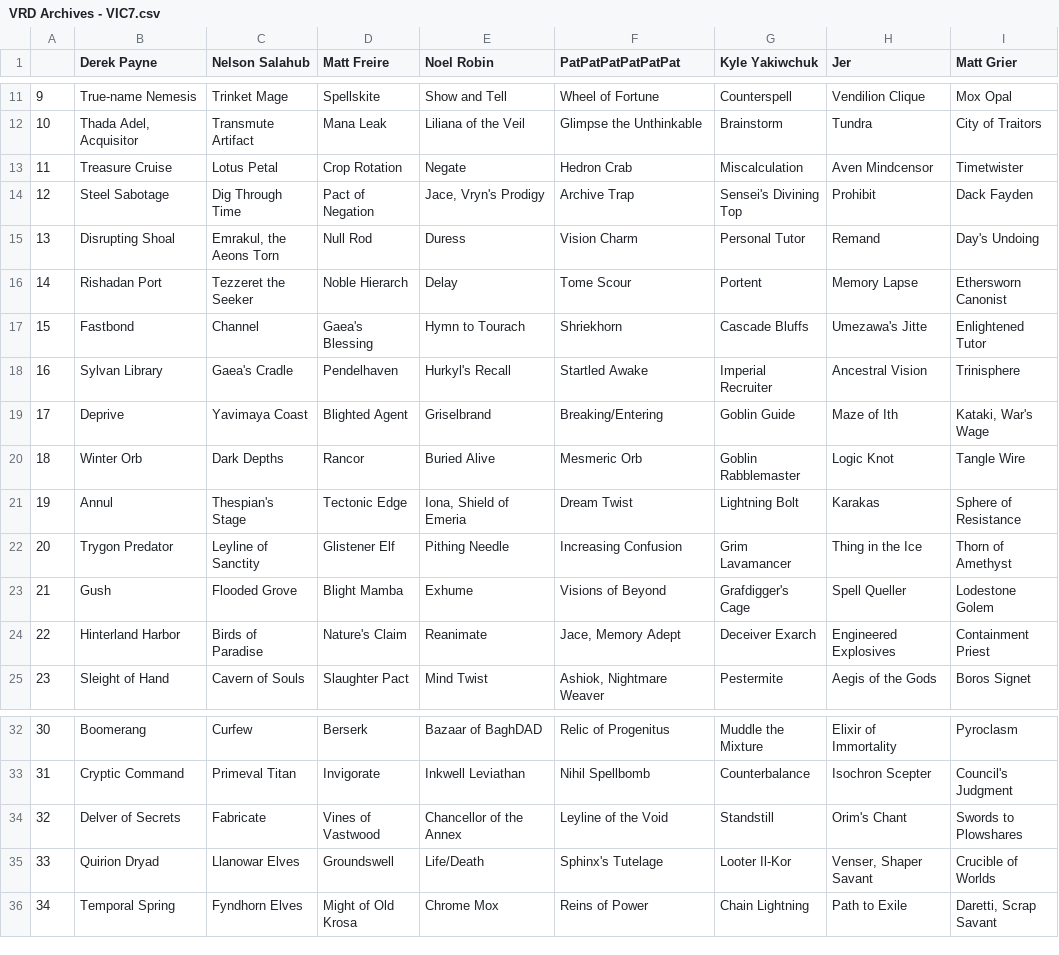
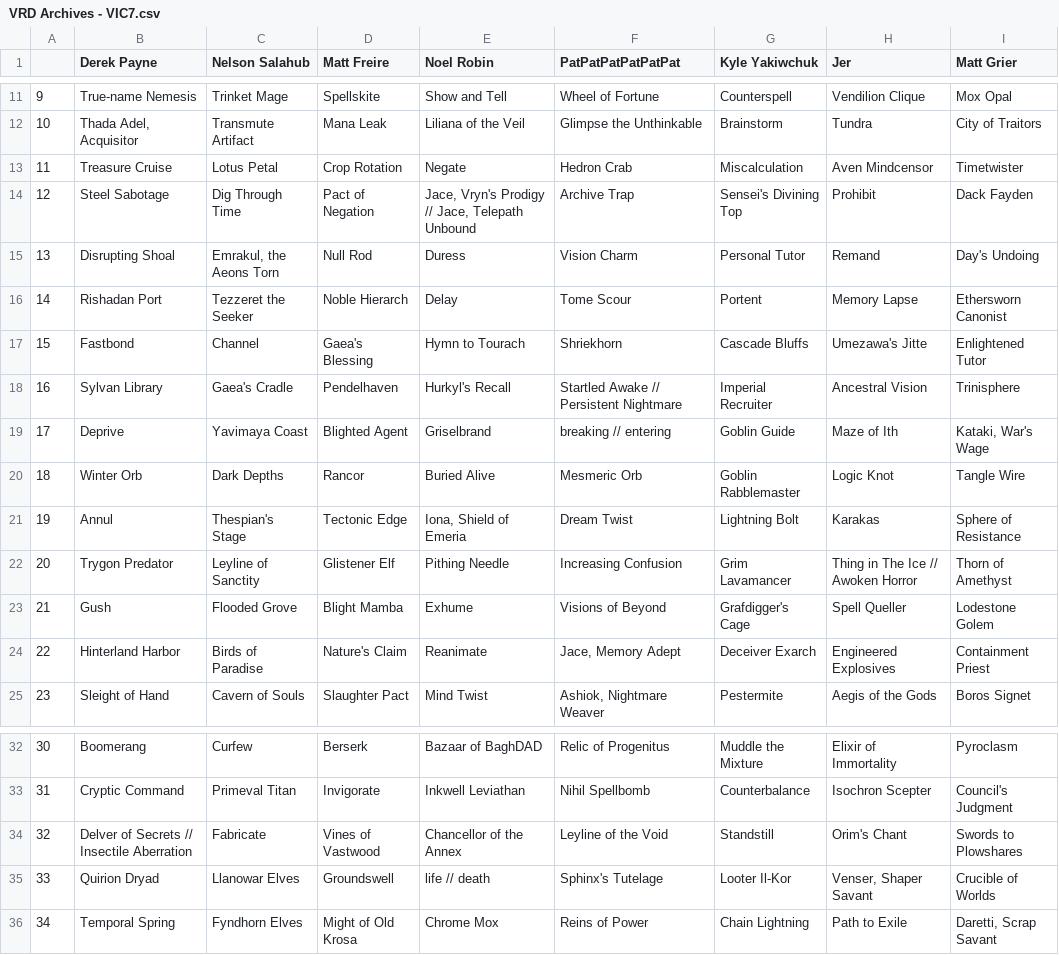
Before and after one commit to katerberg/9th-seed, a CSV file: drafts/VRD Archives - VIC7.csv, drawn as a sheet; only a part is shown, gaps mark what is left out; the diff names each change by its address in the sheet, - before the commit and + after, or states it on an @@ line.

```diff
--- a/drafts/VRD Archives - VIC7.csv
+++ b/drafts/VRD Archives - VIC7.csv
-E14 (Noel Robin): Jace, Vryn's Prodigy
+E14 (Noel Robin): Jace, Vryn's Prodigy // Jace, Telepath Unbound
-F18 (PatPatPatPatPatPat): Startled Awake
+F18 (PatPatPatPatPatPat): Startled Awake // Persistent Nightmare
-F19 (PatPatPatPatPatPat): Breaking/Entering
+F19 (PatPatPatPatPatPat): breaking // entering
-H22 (Jer): Thing in the Ice
+H22 (Jer): Thing in The Ice // Awoken Horror
-B34 (Derek Payne): Delver of Secrets
+B34 (Derek Payne): Delver of Secrets // Insectile Aberration
-E35 (Noel Robin): Life/Death
+E35 (Noel Robin): life // death
```
Also changed, not shown: drafts/VRD Archives - VIC1.csv, drafts/VRD Archives - VIC2.csv, 5 other files.
